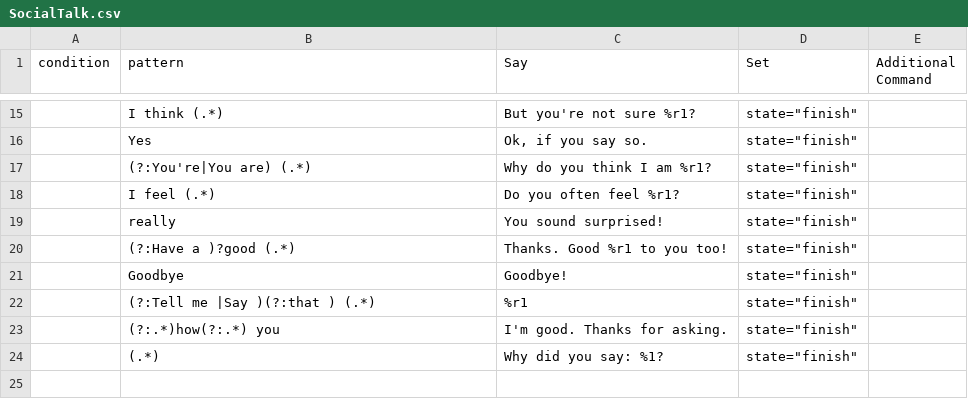
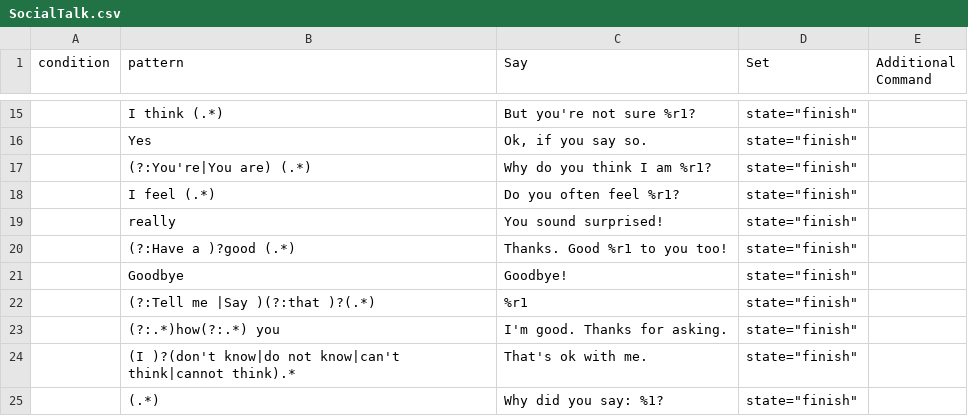
Before and after one commit to inmind-project/Git, a CSV file: Configurations/SocialTalk.csv, drawn as a sheet; only a part is shown, gaps mark what is left out.

```diff
--- a/Configurations/SocialTalk.csv
+++ b/Configurations/SocialTalk.csv
@@ -21,4 +21,5 @@ condition,pattern,Say,Set,Additional Command
 ,Goodbye,Goodbye!,"state=""finish""",
-,(?:Tell me |Say )(?:that ) (.*),%r1,"state=""finish""",
+,(?:Tell me |Say )(?:that )?(.*),%r1,"state=""finish""",
 ,(?:.*)how(?:.*) you,I'm good. Thanks for asking.,"state=""finish""",
+,(I )?(don't know|do not know|can't think|cannot think).*,That's ok with me.,"state=""finish""",
 ,(.*),Why did you say: %1?,"state=""finish""",
```
Also changed, not shown: Configurations/firstHello.csv, 36 other files.
